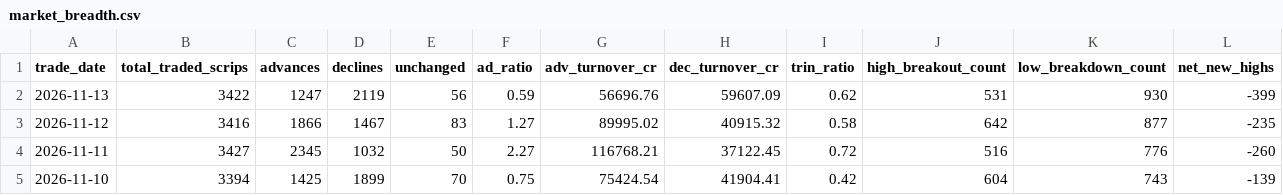
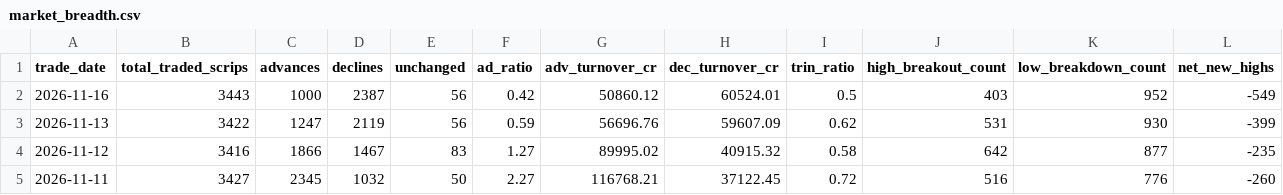
Before and after one commit to prathmeshgupta/nse-52w-high-low-breadth, a CSV file: output/market_breadth.csv, drawn as a sheet; only a part is shown; the shorter side is filled out with more unchanged rows; rows hold the shown columns only; the diff names each change by its address in the sheet, - before the commit and + after, or states it on an @@ line.

```diff
--- a/output/market_breadth.csv
+++ b/output/market_breadth.csv
+row 2: 2026-11-16 | 3443 | 1000 | 2387 | 56 | 0.42 | 50860.12 | 60524.01 | 0.5 | 403 | 952 | -549
```
Also changed, not shown: 1 other file.
